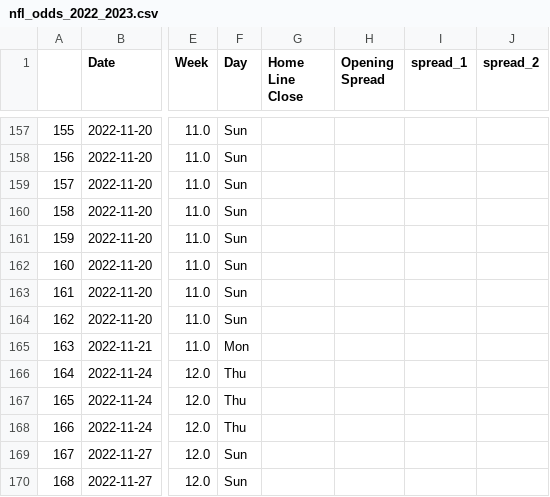
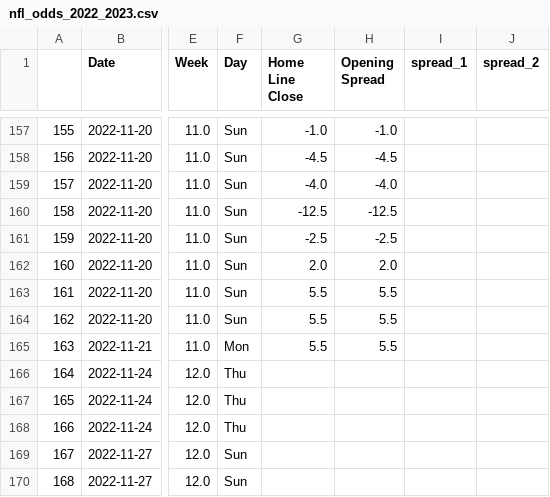
Before and after one commit to ZeNoonan/nfl, a CSV file: nfl_odds_2022_2023.csv, drawn as a sheet; only a part is shown, gaps mark what is left out; the diff covers the shown part only; the diff names each change by its address in the sheet, - before the commit and + after, or states it on an @@ line.

```diff
--- a/nfl_odds_2022_2023.csv
+++ b/nfl_odds_2022_2023.csv
-G157 (Home Line Close): (empty)
+G157 (Home Line Close): -1.0
-H157 (Opening Spread): (empty)
+H157 (Opening Spread): -1.0
-G158 (Home Line Close): (empty)
+G158 (Home Line Close): -4.5
-H158 (Opening Spread): (empty)
+H158 (Opening Spread): -4.5
-G159 (Home Line Close): (empty)
+G159 (Home Line Close): -4.0
-H159 (Opening Spread): (empty)
+H159 (Opening Spread): -4.0
-G160 (Home Line Close): (empty)
+G160 (Home Line Close): -12.5
-H160 (Opening Spread): (empty)
+H160 (Opening Spread): -12.5
-G161 (Home Line Close): (empty)
+G161 (Home Line Close): -2.5
-H161 (Opening Spread): (empty)
+H161 (Opening Spread): -2.5
-G162 (Home Line Close): (empty)
+G162 (Home Line Close): 2.0
-H162 (Opening Spread): (empty)
+H162 (Opening Spread): 2.0
-G163:G165 (Home Line Close): (empty)
+G163:G165 (Home Line Close): 5.5
-H163:H165 (Opening Spread): (empty)
+H163:H165 (Opening Spread): 5.5
```
Also changed, not shown: 32 edited cells elsewhere in this file.
